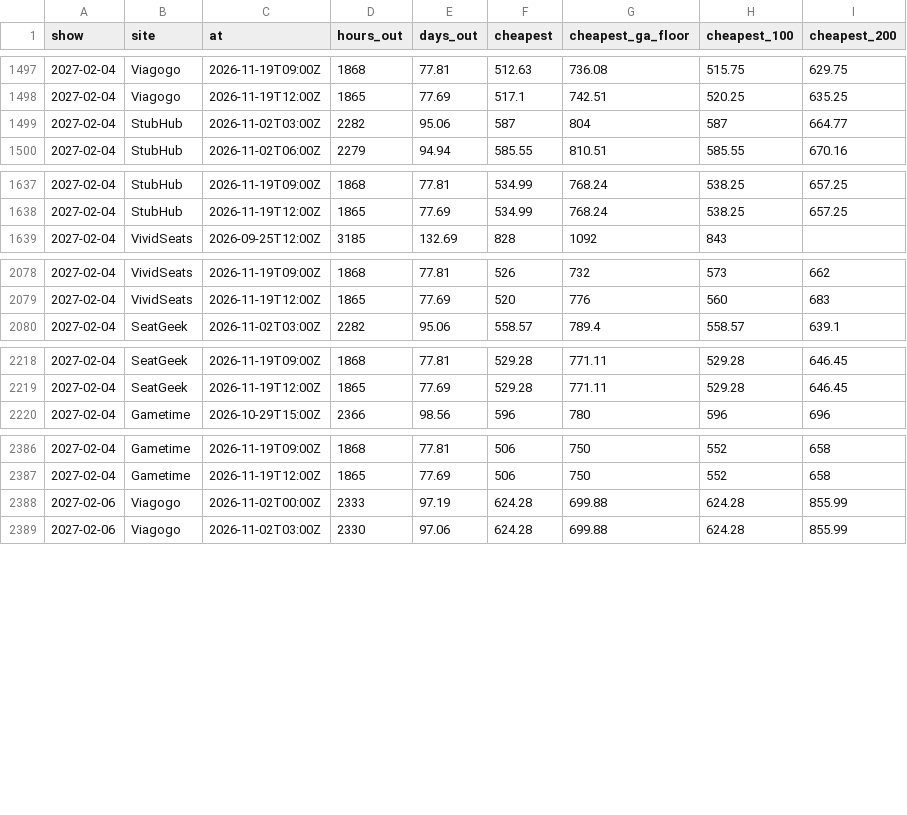
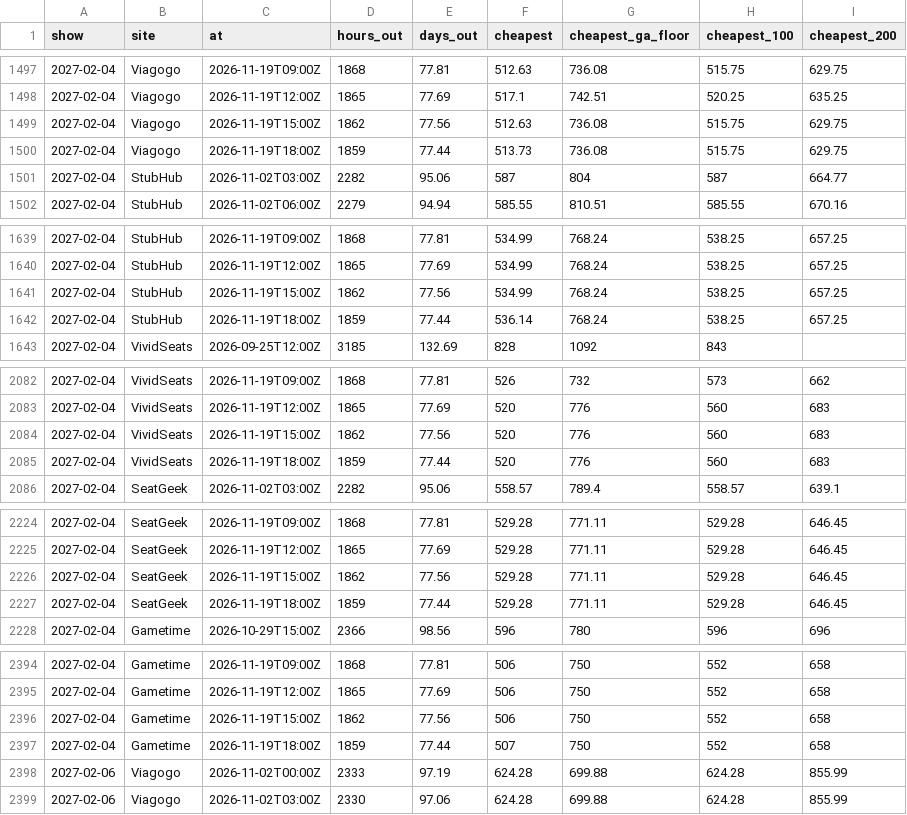
Before and after one commit to MatiasR95/metallica-ticket-clock, a CSV file: data/out/site_curve.csv, drawn as a sheet; only a part is shown, gaps mark what is left out; the diff covers the shown part only.

```diff
--- a/data/out/site_curve.csv
+++ b/data/out/site_curve.csv
@@ -1498,2 +1498,4 @@ show,site,at,hours_out,days_out,cheapest,cheapest_ga_floor,cheapest_100,cheapest
 2027-02-04,Viagogo,2026-11-19T12:00Z,1865,77.69,517.1,742.51,520.25,635.25
+2027-02-04,Viagogo,2026-11-19T15:00Z,1862,77.56,512.63,736.08,515.75,629.75
+2027-02-04,Viagogo,2026-11-19T18:00Z,1859,77.44,513.73,736.08,515.75,629.75
 2027-02-04,StubHub,2026-11-02T03:00Z,2282,95.06,587,804,587,664.77
@@ -1638,2 +1640,4 @@ show,site,at,hours_out,days_out,cheapest,cheapest_ga_floor,cheapest_100,cheapest
 2027-02-04,StubHub,2026-11-19T12:00Z,1865,77.69,534.99,768.24,538.25,657.25
+2027-02-04,StubHub,2026-11-19T15:00Z,1862,77.56,534.99,768.24,538.25,657.25
+2027-02-04,StubHub,2026-11-19T18:00Z,1859,77.44,536.14,768.24,538.25,657.25
 2027-02-04,VividSeats,2026-09-25T12:00Z,3185,132.69,828,1092,843,
@@ -2079,2 +2083,4 @@ show,site,at,hours_out,days_out,cheapest,cheapest_ga_floor,cheapest_100,cheapest
 2027-02-04,VividSeats,2026-11-19T12:00Z,1865,77.69,520,776,560,683
+2027-02-04,VividSeats,2026-11-19T15:00Z,1862,77.56,520,776,560,683
+2027-02-04,VividSeats,2026-11-19T18:00Z,1859,77.44,520,776,560,683
 2027-02-04,SeatGeek,2026-11-02T03:00Z,2282,95.06,558.57,789.4,558.57,639.1
@@ -2219,2 +2225,4 @@ show,site,at,hours_out,days_out,cheapest,cheapest_ga_floor,cheapest_100,cheapest
 2027-02-04,SeatGeek,2026-11-19T12:00Z,1865,77.69,529.28,771.11,529.28,646.45
+2027-02-04,SeatGeek,2026-11-19T15:00Z,1862,77.56,529.28,771.11,529.28,646.45
+2027-02-04,SeatGeek,2026-11-19T18:00Z,1859,77.44,529.28,771.11,529.28,646.45
 2027-02-04,Gametime,2026-10-29T15:00Z,2366,98.56,596,780,596,696
@@ -2387,2 +2395,4 @@ show,site,at,hours_out,days_out,cheapest,cheapest_ga_floor,cheapest_100,cheapest
 2027-02-04,Gametime,2026-11-19T12:00Z,1865,77.69,506,750,552,658
+2027-02-04,Gametime,2026-11-19T15:00Z,1862,77.56,506,750,552,658
+2027-02-04,Gametime,2026-11-19T18:00Z,1859,77.44,507,750,552,658
 2027-02-06,Viagogo,2026-11-02T00:00Z,2333,97.19,624.28,699.88,624.28,855.99
```
Also changed, not shown: 10 added rows elsewhere in this file, data/out/curve.csv, data/out/pass_compare.csv, 6 other files.
